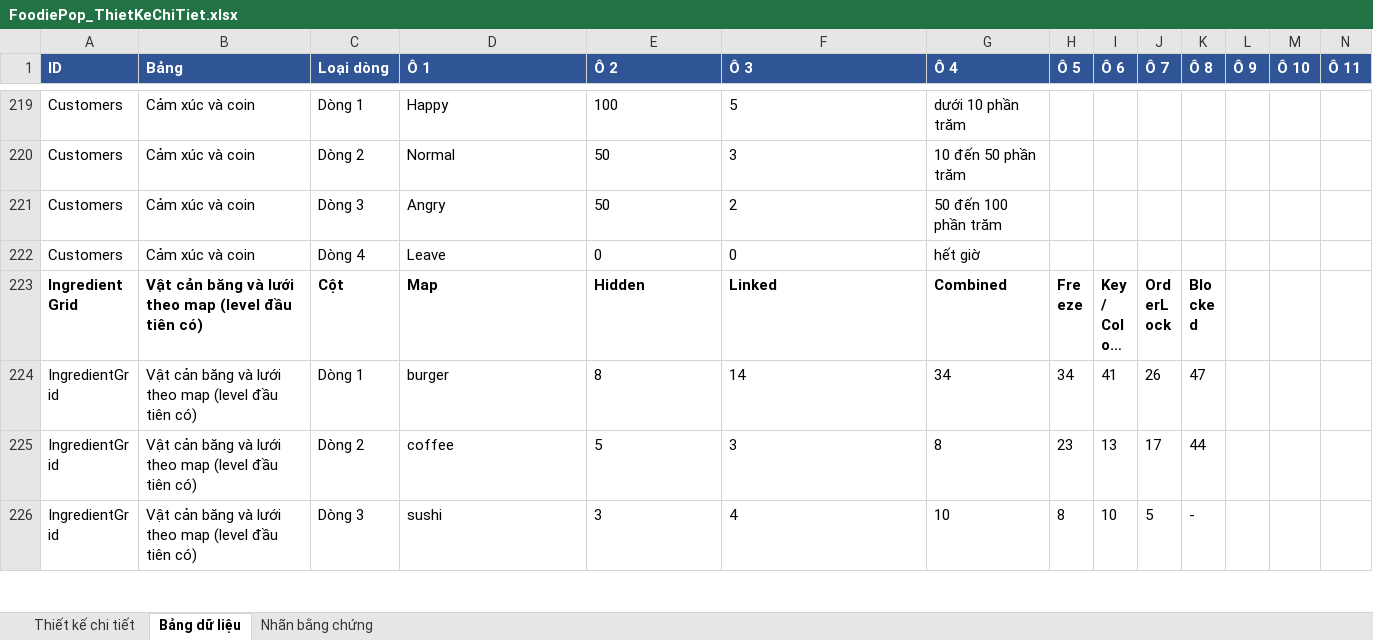
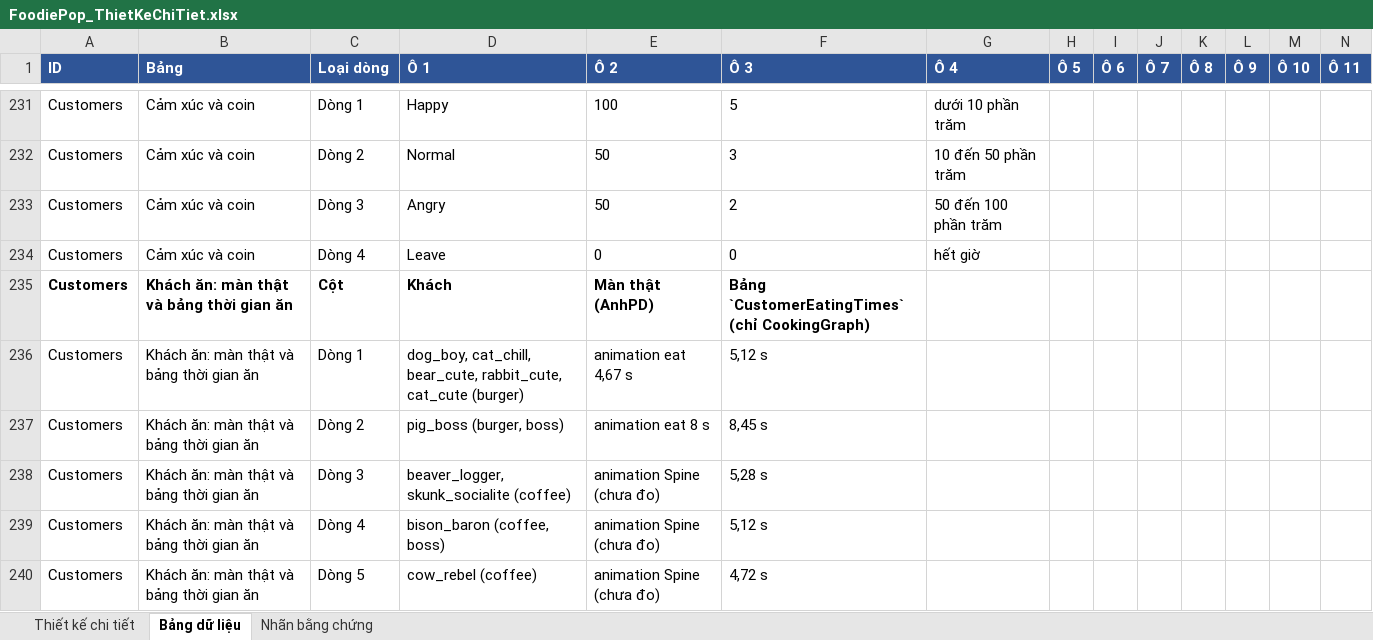
Before and after one commit to NguyenCongPhucBKHN/FoodiePopWiki, an Excel workbook: data/FoodiePop_ThietKeChiTiet.xlsx, sheet Bảng dữ liệu, drawn as a sheet; only a part is shown, gaps mark what is left out; the shorter side is filled out with more unchanged rows; long unchanged cells end in …; values as stored, in another font and other column widths than the file's, no borders; rows hold the shown columns only; the diff covers the shown part only; the diff names each change by its address in the sheet, - before the commit and + after, or states it on an @@ line.

```diff
--- a/data/FoodiePop_ThietKeChiTiet.xlsx (sheet Bảng dữ liệu)
+++ b/data/FoodiePop_ThietKeChiTiet.xlsx (sheet Bảng dữ liệu)
+row 235: Customers | Khách ăn: màn thật và bảng thời gian ăn | Cột | Khách | Màn thật (AnhPD) | Bảng `CustomerEatingTimes` (chỉ CookingGraph)
+row 236: Customers | Khách ăn: màn thật và bảng thời gian ăn | Dòng 1 | dog_boy, cat_chill, bear_cute, rabbit_cute, cat_cute (burger) | animation eat 4,67 s | 5,12 s
+row 237: Customers | Khách ăn: màn thật và bảng thời gian ăn | Dòng 2 | pig_boss (burger, boss) | animation eat 8 s | 8,45 s
+row 238: Customers | Khách ăn: màn thật và bảng thời gian ăn | Dòng 3 | beaver_logger, skunk_socialite (coffee) | animation Spine (chưa đo) | 5,28 s
+row 239: Customers | Khách ăn: màn thật và bảng thời gian ăn | Dòng 4 | bison_baron (coffee, boss) | animation Spine (chưa đo) | 5,12 s
+row 240: Customers | Khách ăn: màn thật và bảng thời gian ăn | Dòng 5 | cow_rebel (coffee) | animation Spine (chưa đo) | 4,72 s
```
Also changed, not shown: 104 added rows elsewhere in this sheet, sheet Thiết kế chi tiết, data/FoodiePop_GDD.xlsx, 1 other file.
